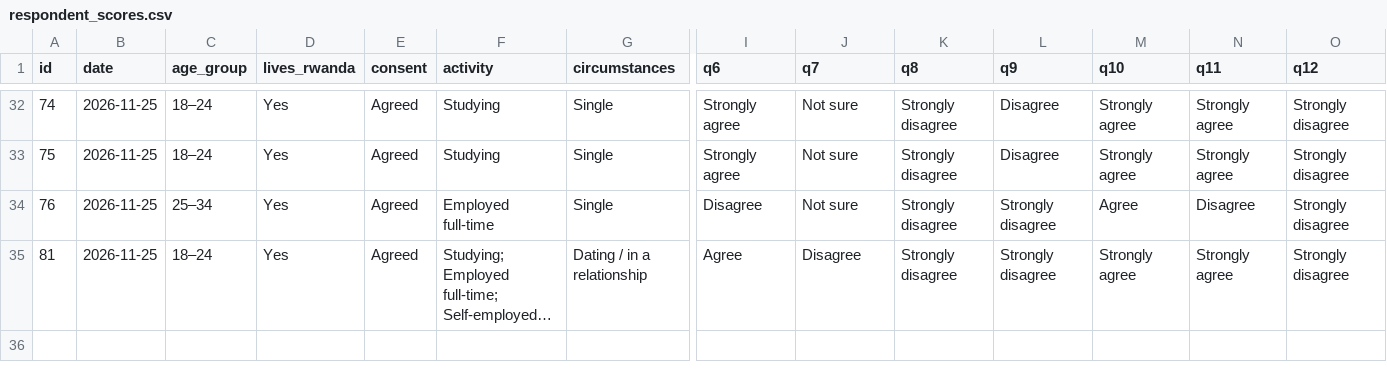
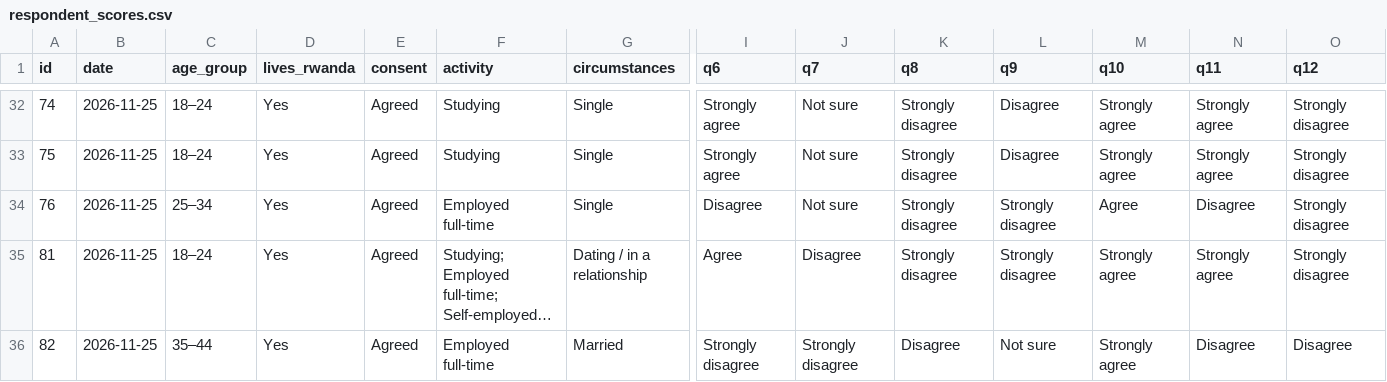
Before and after one commit to Umumasayii/sylivia_habibi_dashboard, a CSV file: public/data/respondent_scores.csv, drawn as a sheet; only a part is shown, gaps mark what is left out; long unchanged cells end in …; rows hold the shown columns only; the diff names each change by its address in the sheet, - before the commit and + after, or states it on an @@ line.

```diff
--- a/public/data/respondent_scores.csv
+++ b/public/data/respondent_scores.csv
+row 36: 82 | 2026-11-25 | 35–44 | Yes | Agreed | Employed full-time | Married | Strongly disagree | Strongly disagree | Disagree | Not sure | Strongly agree | Disagree | Disagree
```
Also changed, not shown: 3 other files.
